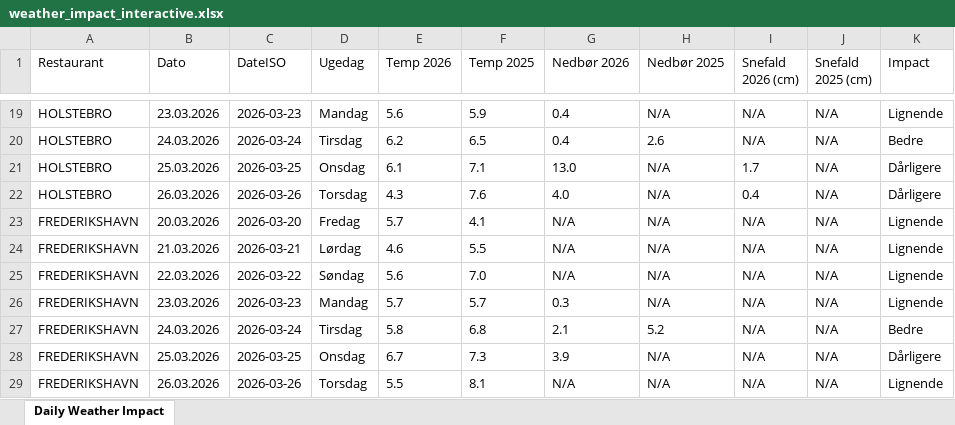
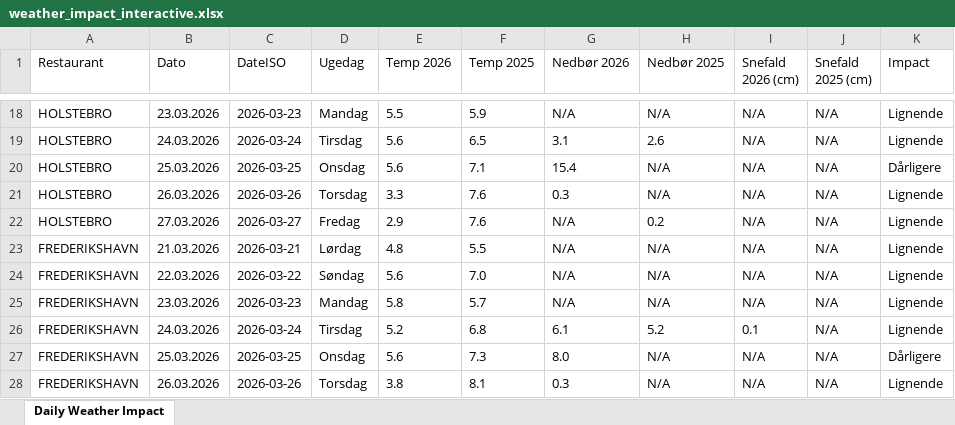
Before and after one commit to jacobmoller-code/McDonalds-weather, an Excel workbook: weather_impact_interactive.xlsx, sheet Daily Weather Impact, drawn as a sheet; only a part is shown, gaps mark what is left out; values as stored, in another font and other column widths than the file's, no borders; addresses are those after the commit; the diff covers the shown part only; the diff names each change by its address in the sheet, - before the commit and + after, or states it on an @@ line.

```diff
--- a/weather_impact_interactive.xlsx (sheet Daily Weather Impact)
+++ b/weather_impact_interactive.xlsx (sheet Daily Weather Impact)
-E18 (Temp 2026): 5.6
+E18 (Temp 2026): 5.5
-G18 (Nedbør 2026): 0.4
+G18 (Nedbør 2026): N/A
-E19 (Temp 2026): 6.2
+E19 (Temp 2026): 5.6
-G19 (Nedbør 2026): 0.4
+G19 (Nedbør 2026): 3.1
-K19 (Impact): Bedre
+K19 (Impact): Lignende
-E20 (Temp 2026): 6.1
+E20 (Temp 2026): 5.6
-G20 (Nedbør 2026): 13.0
+G20 (Nedbør 2026): 15.4
-I20 (Snefald 2026 (cm)): 1.7
+I20 (Snefald 2026 (cm)): N/A
-E21 (Temp 2026): 4.3
+E21 (Temp 2026): 3.3
-G21 (Nedbør 2026): 4.0
+G21 (Nedbør 2026): 0.3
-I21 (Snefald 2026 (cm)): 0.4
+I21 (Snefald 2026 (cm)): N/A
-K21 (Impact): Dårligere
+K21 (Impact): Lignende
-A22 (Restaurant): FREDERIKSHAVN
+A22 (Restaurant): HOLSTEBRO
-B22 (Dato): 20.03.2026
+B22 (Dato): 27.03.2026
-C22 (DateISO): 2026-03-20
+C22 (DateISO): 2026-03-27
-E22 (Temp 2026): 5.7
+E22 (Temp 2026): 2.9
-F22 (Temp 2025): 4.1
+F22 (Temp 2025): 7.6
-H22 (Nedbør 2025): N/A
+H22 (Nedbør 2025): 0.2
-E23 (Temp 2026): 4.6
+E23 (Temp 2026): 4.8
-E25 (Temp 2026): 5.7
+E25 (Temp 2026): 5.8
-G25 (Nedbør 2026): 0.3
+G25 (Nedbør 2026): N/A
-E26 (Temp 2026): 5.8
+E26 (Temp 2026): 5.2
-G26 (Nedbør 2026): 2.1
+G26 (Nedbør 2026): 6.1
-I26 (Snefald 2026 (cm)): N/A
+I26 (Snefald 2026 (cm)): 0.1
-K26 (Impact): Bedre
+K26 (Impact): Lignende
-E27 (Temp 2026): 6.7
+E27 (Temp 2026): 5.6
-G27 (Nedbør 2026): 3.9
+G27 (Nedbør 2026): 8.0
-E28 (Temp 2026): 5.5
+E28 (Temp 2026): 3.8
-G28 (Nedbør 2026): N/A
+G28 (Nedbør 2026): 0.3
```
Also changed, not shown: other rows of this sheet, 2 other files.
